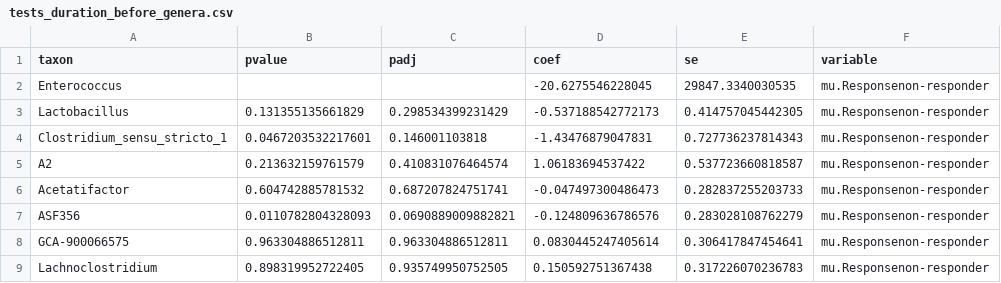
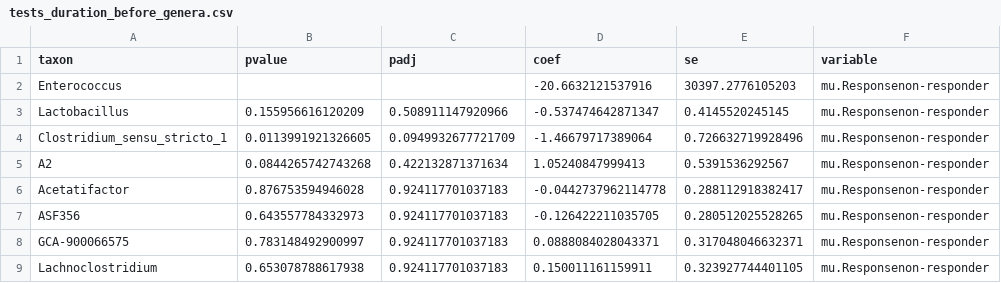
Before and after one commit to Gibbons-Lab/mouse_antibiotics, a CSV file: data/tests_duration_before_genera.csv, drawn as a sheet; only a part is shown; the diff covers the shown part only.

```diff
--- a/data/tests_duration_before_genera.csv
+++ b/data/tests_duration_before_genera.csv
@@ -1,9 +1,9 @@
 taxon,pvalue,padj,coef,se,variable
-Enterococcus,,,-20.6275546228045,29847.3340030535,mu.Responsenon-responder
-Lactobacillus,0.131355135661829,0.298534399231429,-0.537188542772173,0.414757045442305,mu.Responsenon-responder
-Clostridium_sensu_stricto_1,0.0467203532217601,0.146001103818,-1.43476879047831,0.727736237814343,mu.Responsenon-responder
-A2,0.213632159761579,0.410831076464574,1.06183694537422,0.537723660818587,mu.Responsenon-responder
-Acetatifactor,0.604742885781532,0.687207824751741,-0.047497300486473,0.282837255203733,mu.Responsenon-responder
-ASF356,0.0110782804328093,0.0690889009882821,-0.124809636786576,0.283028108762279,mu.Responsenon-responder
-GCA-900066575,0.963304886512811,0.963304886512811,0.0830445247405614,0.306417847454641,mu.Responsenon-responder
-Lachnoclostridium,0.898319952722405,0.935749950752505,0.150592751367438,0.317226070236783,mu.Responsenon-responder
+Enterococcus,,,-20.6632121537916,30397.2776105203,mu.Responsenon-responder
+Lactobacillus,0.155956616120209,0.508911147920966,-0.537474642871347,0.4145520245145,mu.Responsenon-responder
+Clostridium_sensu_stricto_1,0.0113991921326605,0.0949932677721709,-1.46679717389064,0.726632719928496,mu.Responsenon-responder
+A2,0.0844265742743268,0.422132871371634,1.05240847999413,0.5391536292567,mu.Responsenon-responder
+Acetatifactor,0.876753594946028,0.924117701037183,-0.0442737962114778,0.288112918382417,mu.Responsenon-responder
+ASF356,0.643557784332973,0.924117701037183,-0.126422211035705,0.280512025528265,mu.Responsenon-responder
+GCA-900066575,0.783148492900997,0.924117701037183,0.0888084028043371,0.317048046632371,mu.Responsenon-responder
+Lachnoclostridium,0.653078788617938,0.924117701037183,0.150011161159911,0.323927744401105,mu.Responsenon-responder
```
Also changed, not shown: 76 edited cells elsewhere in this file, 24 other files.
